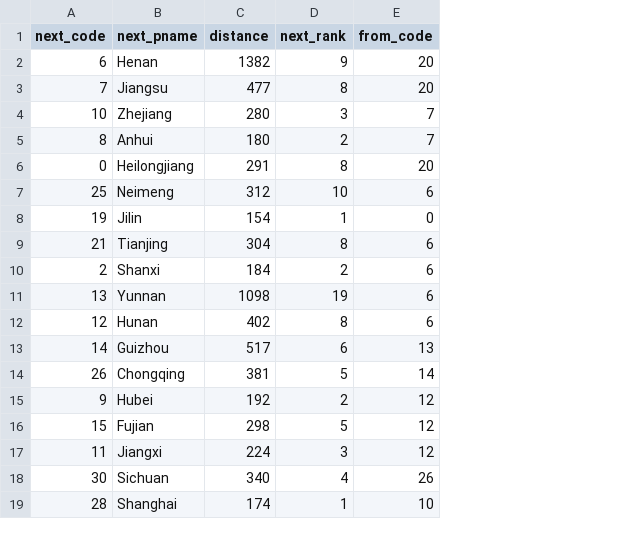
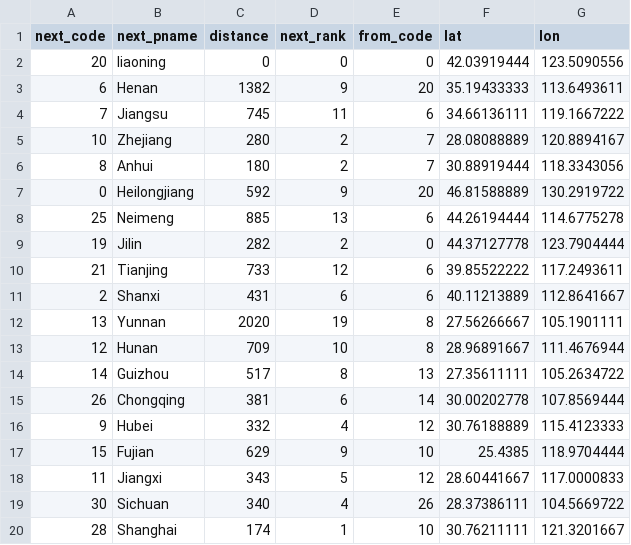
Before and after one commit to JasonJYang/Demand-Driven-Spreading-Patterns-of-African-Swine-Fever-in-China, a CSV file: results/res_TDS.csv, drawn as a sheet; only a part is shown; addresses are those after the commit; the diff covers the shown part only; the diff names each change by its address in the sheet, - before the commit and + after, or states it on an @@ line.

```diff
--- a/results/res_TDS.csv
+++ b/results/res_TDS.csv
+column F (lat), rows 3-20: 35.19433333 | 34.66136111 | 28.08088889 | 30.88919444 | 46.81588889 | 44.26194444 | 44.37127778 | 39.85522222 | 40.11213889 | 27.56266667 | 28.96891667 | 27.35611111 | 30.00202778 | 30.76188889 | 25.4385 | 28.60441667 | 28.37386111 | 30.76211111
+column G (lon), rows 3-20: 113.6493611 | 119.1667222 | 120.8894167 | 118.3343056 | 130.2919722 | 114.6775278 | 123.7904444 | 117.2493611 | 112.8641667 | 105.1901111 | 111.4676944 | 105.2634722 | 107.8569444 | 115.4123333 | 118.9704444 | 117.0000833 | 104.5669722 | 121.3201667
+row 2: 20 | liaoning | 0 | 0 | 0 | 42.03919444 | 123.5090556
-C4 (distance): 477
+C4 (distance): 745
-D4 (next_rank): 8
+D4 (next_rank): 11
-E4 (from_code): 20
+E4 (from_code): 6
-D5 (next_rank): 3
+D5 (next_rank): 2
-C7 (distance): 291
+C7 (distance): 592
-D7 (next_rank): 8
+D7 (next_rank): 9
-C8 (distance): 312
+C8 (distance): 885
-D8 (next_rank): 10
+D8 (next_rank): 13
-C9 (distance): 154
+C9 (distance): 282
-D9 (next_rank): 1
+D9 (next_rank): 2
-C10 (distance): 304
+C10 (distance): 733
-D10 (next_rank): 8
+D10 (next_rank): 12
-C11 (distance): 184
+C11 (distance): 431
-D11 (next_rank): 2
+D11 (next_rank): 6
-C12 (distance): 1098
+C12 (distance): 2020
-E12:E13 (from_code): 6
+E12:E13 (from_code): 8
-C13 (distance): 402
+C13 (distance): 709
-D13 (next_rank): 8
+D13 (next_rank): 10
-D14 (next_rank): 6
+D14 (next_rank): 8
-D15 (next_rank): 5
+D15 (next_rank): 6
-C16 (distance): 192
+C16 (distance): 332
-D16 (next_rank): 2
+D16 (next_rank): 4
-C17 (distance): 298
+C17 (distance): 629
-D17 (next_rank): 5
+D17 (next_rank): 9
-E17 (from_code): 12
+E17 (from_code): 10
-C18 (distance): 224
+C18 (distance): 343
-D18 (next_rank): 3
+D18 (next_rank): 5
```
Also changed, not shown: 24 edited cells elsewhere in this file, results/res_DaTDS.csv, results/res_NDS.csv.
